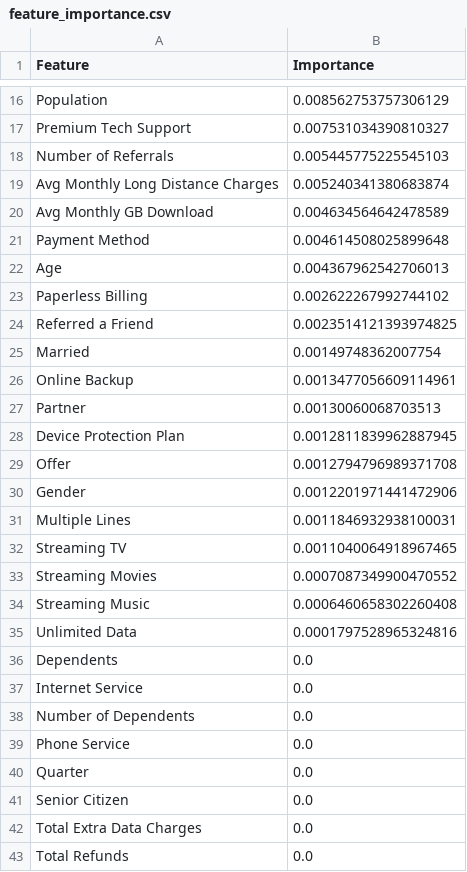
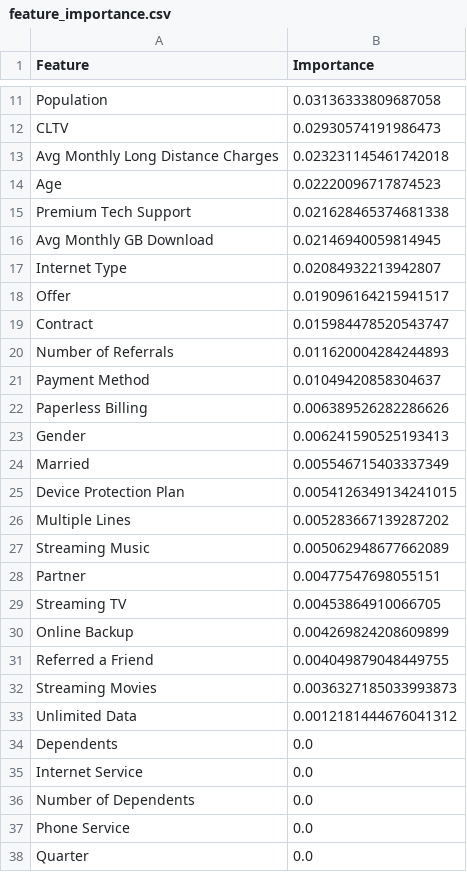
Before and after one commit to rafaelbalderama/customer-churn-prediction, a CSV file: data/outputs/feature_importance.csv, drawn as a sheet; only a part is shown, gaps mark what is left out; the shorter side is filled out with more unchanged rows; removed rows and columns are numbered as before the commit, all else as after; the diff covers the shown part only; the diff names each change by its address in the sheet, - before the commit and + after, or states it on an @@ line.

```diff
--- a/data/outputs/feature_importance.csv
+++ b/data/outputs/feature_importance.csv
-B11 (Importance): 0.008562753757306129
+B11 (Importance): 0.03136333809687058
-row 17: Premium Tech Support | 0.007531034390810327
-row 18: Number of Referrals | 0.005445775225545103
+row 12: CLTV | 0.02930574191986473
-B13 (Importance): 0.005240341380683874
+B13 (Importance): 0.023231145461742018
+row 14: Age | 0.02220096717874523
+row 15: Premium Tech Support | 0.021628465374681338
-B16 (Importance): 0.004634564642478589
+B16 (Importance): 0.02146940059814945
+row 17: Internet Type | 0.02084932213942807
+row 18: Offer | 0.019096164215941517
+row 19: Contract | 0.015984478520543747
+row 20: Number of Referrals | 0.011620004284244893
-B21 (Importance): 0.004614508025899648
+B21 (Importance): 0.01049420858304637
-row 22: Age | 0.004367962542706013
-B22 (Importance): 0.002622267992744102
+B22 (Importance): 0.006389526282286626
-row 24: Referred a Friend | 0.0023514121393974825
+row 23: Gender | 0.006241590525193413
-B24 (Importance): 0.00149748362007754
+B24 (Importance): 0.005546715403337349
-row 26: Online Backup | 0.0013477056609114961
-row 27: Partner | 0.00130060068703513
-B25 (Importance): 0.0012811839962887945
+B25 (Importance): 0.0054126349134241015
-row 29: Offer | 0.0012794796989371708
-row 30: Gender | 0.0012201971441472906
-B26 (Importance): 0.0011846932938100031
+B26 (Importance): 0.005283667139287202
+row 27: Streaming Music | 0.005062948677662089
+row 28: Partner | 0.00477547698055151
-B29 (Importance): 0.0011040064918967465
+B29 (Importance): 0.00453864910066705
+row 30: Online Backup | 0.004269824208609899
+row 31: Referred a Friend | 0.004049879048449755
-B32 (Importance): 0.0007087349900470552
+B32 (Importance): 0.0036327185033993873
-row 34: Streaming Music | 0.0006460658302260408
-B33 (Importance): 0.0001797528965324816
+B33 (Importance): 0.0012181444676041312
```
Also changed, not shown: 4 added rows, 9 removed rows and 5 edited cells elsewhere in this file, 11 other files.
